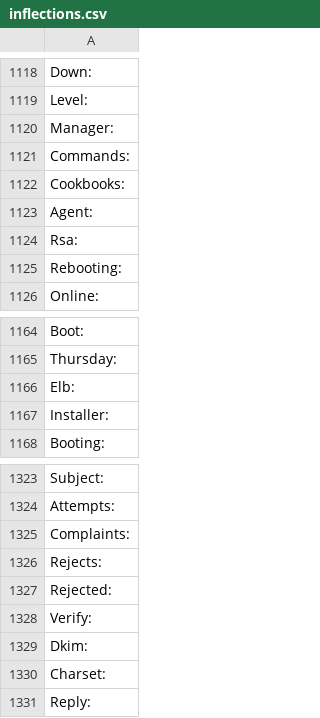
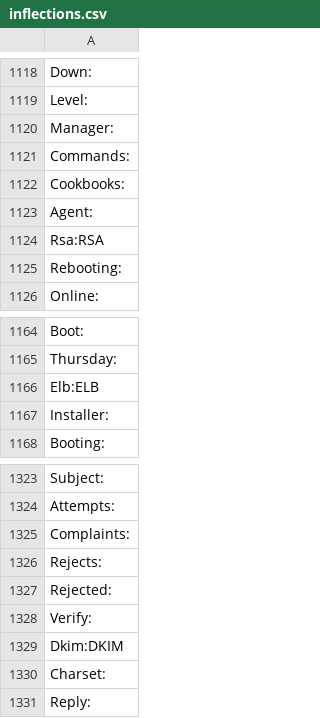
Before and after one commit to aws/aws-sdk-go, a CSV file: internal/model/api/inflections.csv, drawn as a sheet; only a part is shown, gaps mark what is left out; the diff covers the shown part only.

```diff
--- a/internal/model/api/inflections.csv
+++ b/internal/model/api/inflections.csv
@@ -1123,3 +1123,3 @@ Cookbooks:
 Agent:
-Rsa:
+Rsa:RSA
 Rebooting:
@@ -1165,3 +1165,3 @@ Boot:
 Thursday:
-Elb:
+Elb:ELB
 Installer:
@@ -1328,3 +1328,3 @@ Rejected:
 Verify:
-Dkim:
+Dkim:DKIM
 Charset:
```
Also changed, not shown: 7 edited cells elsewhere in this file.
